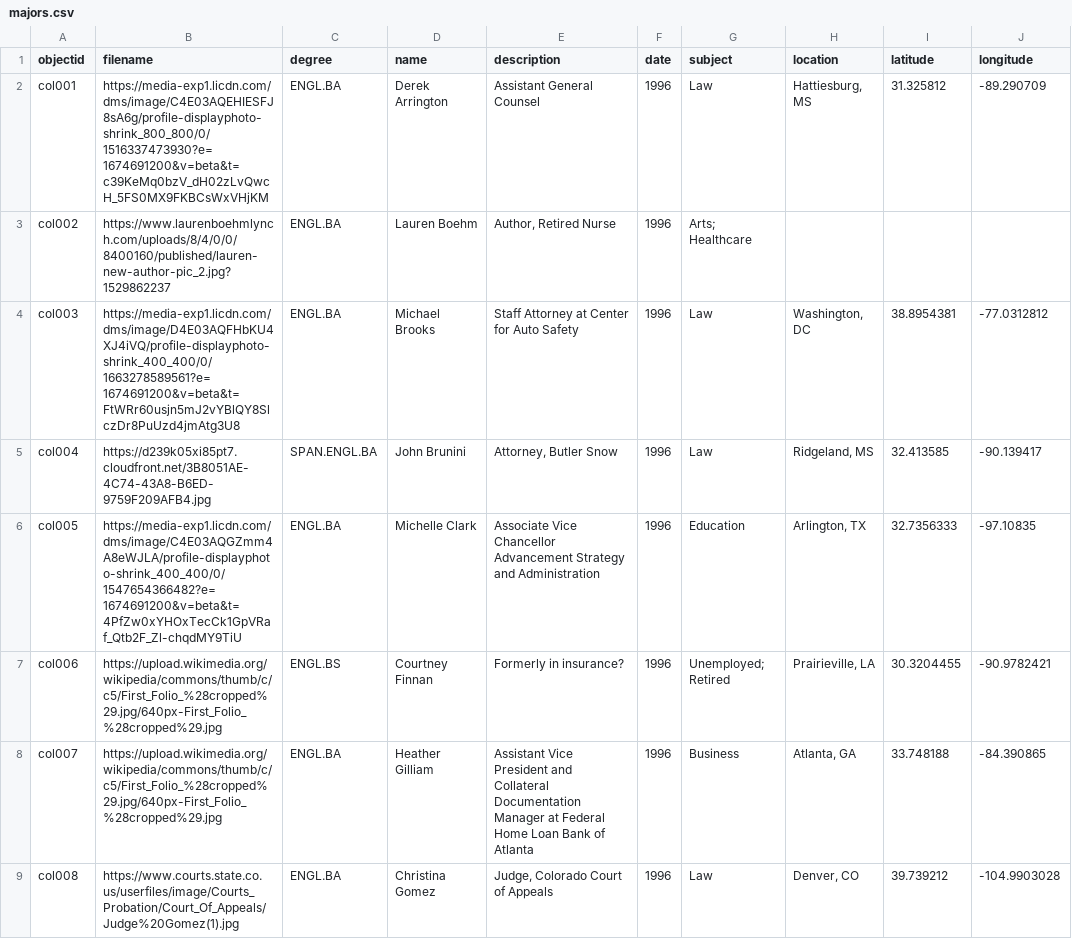
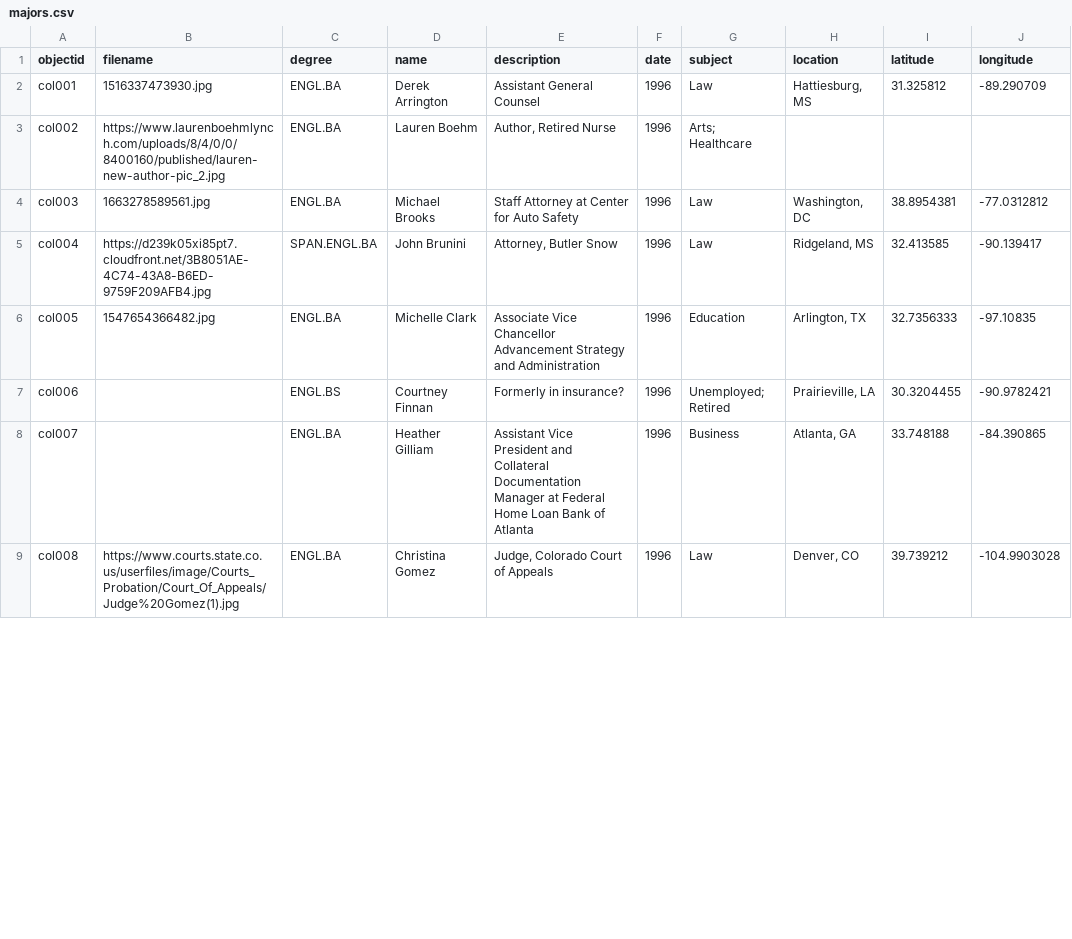
Before and after one commit to pickawm/millsapsenglish, a CSV file: _data/majors.csv, drawn as a sheet; only a part is shown; the diff covers the shown part only; the diff names each change by its address in the sheet, - before the commit and + after, or states it on an @@ line.

Commit message:
update data

```diff
--- a/_data/majors.csv
+++ b/_data/majors.csv
-B2 (filename): https://media-exp1.licdn.com/dms/image/C4E03AQEHIESFJ8sA6g/profile-displayphoto-shrink_800_800/0/1516337473930?e=1674691200&v=beta&t=c39KeMq0bzV_dH02zLvQwcH_5FS0MX9FKBCsWxVHjKM
+B2 (filename): 1516337473930.jpg
-B3 (filename): https://www.laurenboehmlynch.com/uploads/8/4/0/0/8400160/published/lauren-new-author-pic_2.jpg?1529862237
+B3 (filename): https://www.laurenboehmlynch.com/uploads/8/4/0/0/8400160/published/lauren-new-author-pic_2.jpg
-B4 (filename): https://media-exp1.licdn.com/dms/image/D4E03AQFHbKU4XJ4iVQ/profile-displayphoto-shrink_400_400/0/1663278589561?e=1674691200&v=beta&t=FtWRr60usjn5mJ2vYBlQY8SlczDr8PuUzd4jmAtg3U8
+B4 (filename): 1663278589561.jpg
-B6 (filename): https://media-exp1.licdn.com/dms/image/C4E03AQGZmm4A8eWJLA/profile-displayphoto-shrink_400_400/0/1547654366482?e=1674691200&v=beta&t=4PfZw0xYHOxTecCk1GpVRaf_Qtb2F_Zl-chqdMY9TiU
+B6 (filename): 1547654366482.jpg
-B7:B8 (filename): https://upload.wikimedia.org/wikipedia/commons/thumb/c/c5/First_Folio_%28cropped%29.jpg/640px-First_Folio_%28cropped%29.jpg
+B7:B8 (filename): (empty)
```
Also changed, not shown: 25 edited cells elsewhere in this file, 15 other files.
